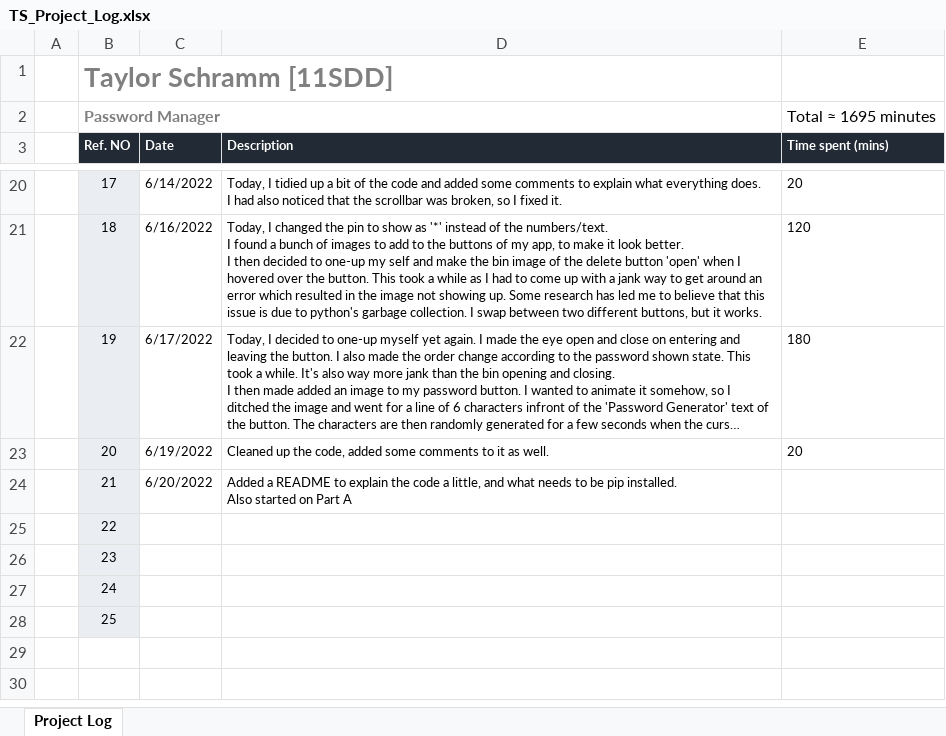
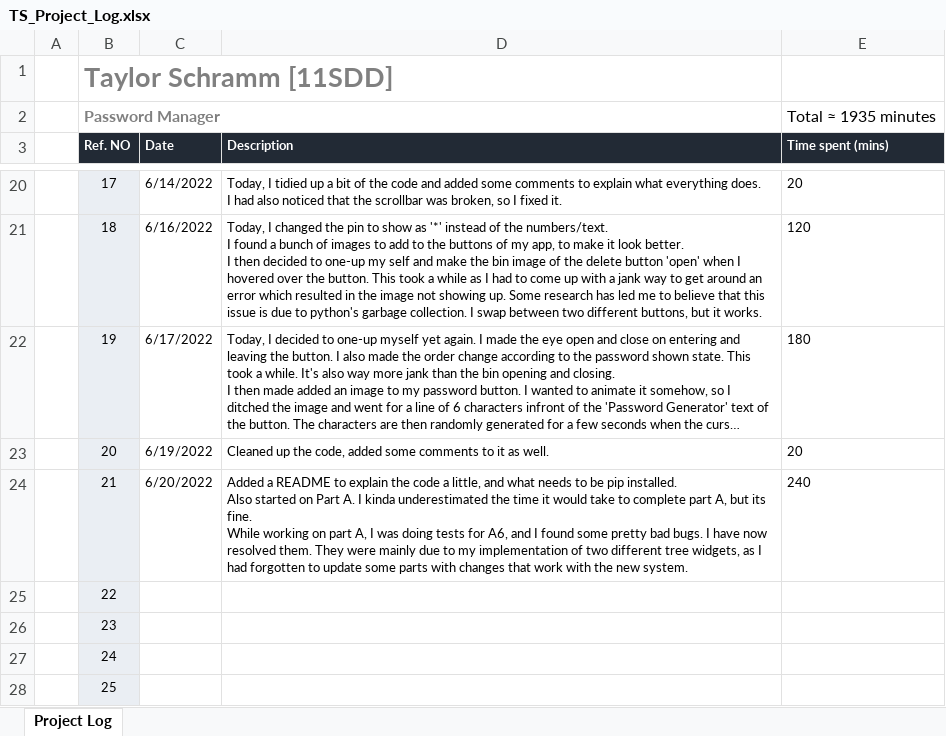
Before and after one commit to TAys3/TS_Task2, an Excel workbook: TS_Project_Log.xlsx, sheet Project Log, drawn as a sheet; only a part is shown, gaps mark what is left out; long unchanged cells end in …; values as stored, in another font and other column widths than the file's, no borders; conditional formats not drawn; ↵ is a line break in a cell; the diff names each change by its address in the sheet, - before the commit and + after, or states it on an @@ line.

```diff
--- a/TS_Project_Log.xlsx (sheet Project Log)
+++ b/TS_Project_Log.xlsx (sheet Project Log)
-E2 (Time spent (mins)): Total ≈ 1695 minutes
+E2 (Time spent (mins)): Total ≈ 1935 minutes
-D24 (Description): …on Part A
+D24 (Description): …on Part A. I kinda underestimated the time it would take to complete part A, but its fine. ↵ While working on part A, I was doing tests for A6, and I found some pretty bad bugs. I have now resolved them. They were mainly due to my implementation of two different tree widgets, as I had forgotten to update some parts with changes that work with the new system.
-E24 (Time spent (mins)): (empty)
+E24 (Time spent (mins)): 240
```
Also changed, not shown: 3 other files.
